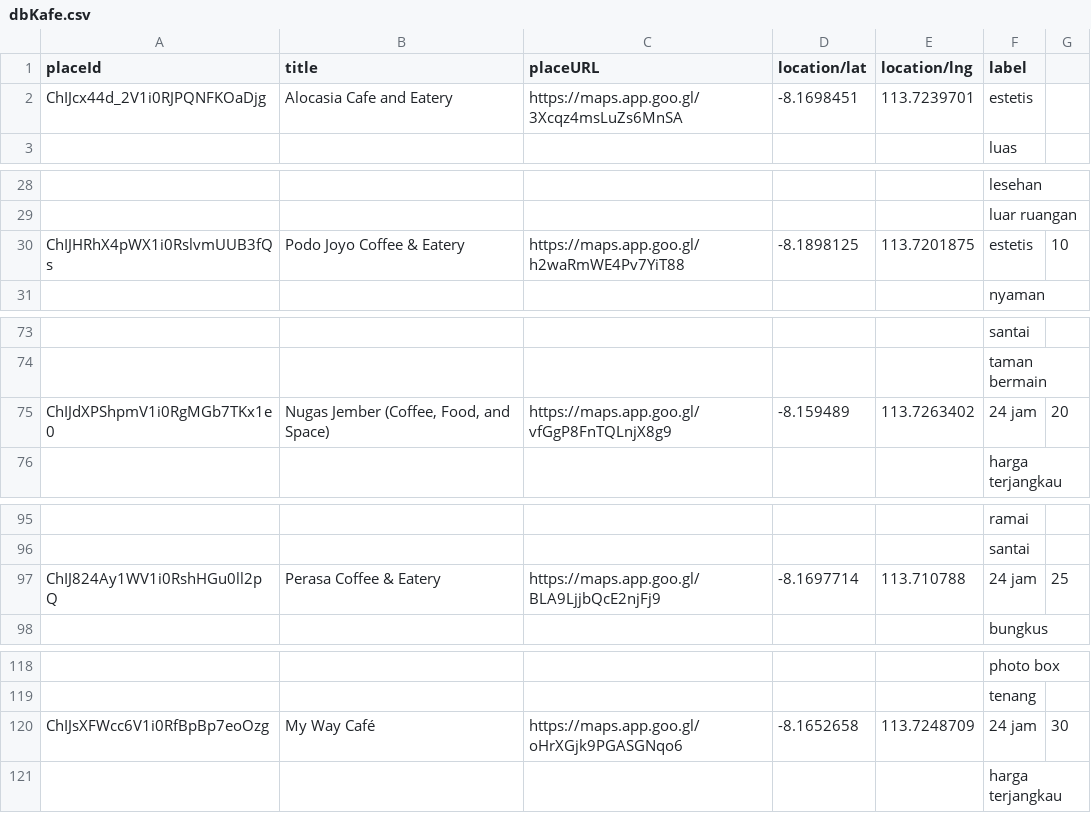
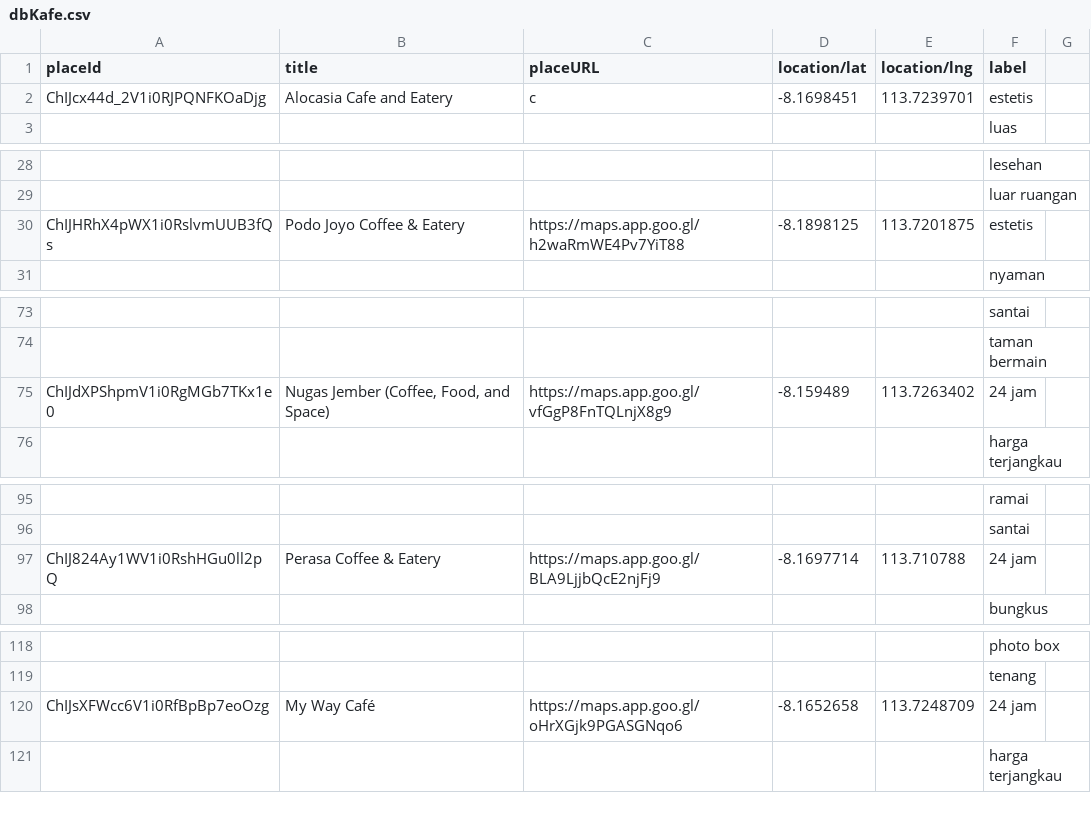
Before and after one commit to ditanzts/fake-review-detector, a CSV file: data/dbKafe.csv, drawn as a sheet; only a part is shown, gaps mark what is left out; the diff covers the shown part only; the diff names each change by its address in the sheet, - before the commit and + after, or states it on an @@ line.

Commit message:
update trained models and refresh datasets

```diff
--- a/data/dbKafe.csv
+++ b/data/dbKafe.csv
-C2 (placeURL): https://maps.app.goo.gl/3Xcqz4msLuZs6MnSA
+C2 (placeURL): c
-G30: 10
+G30: (empty)
-G75: 20
+G75: (empty)
-G97: 25
+G97: (empty)
-G120: 30
+G120: (empty)
```
Also changed, not shown: 48 added rows and 7 edited cells elsewhere in this file, 9 other files.
